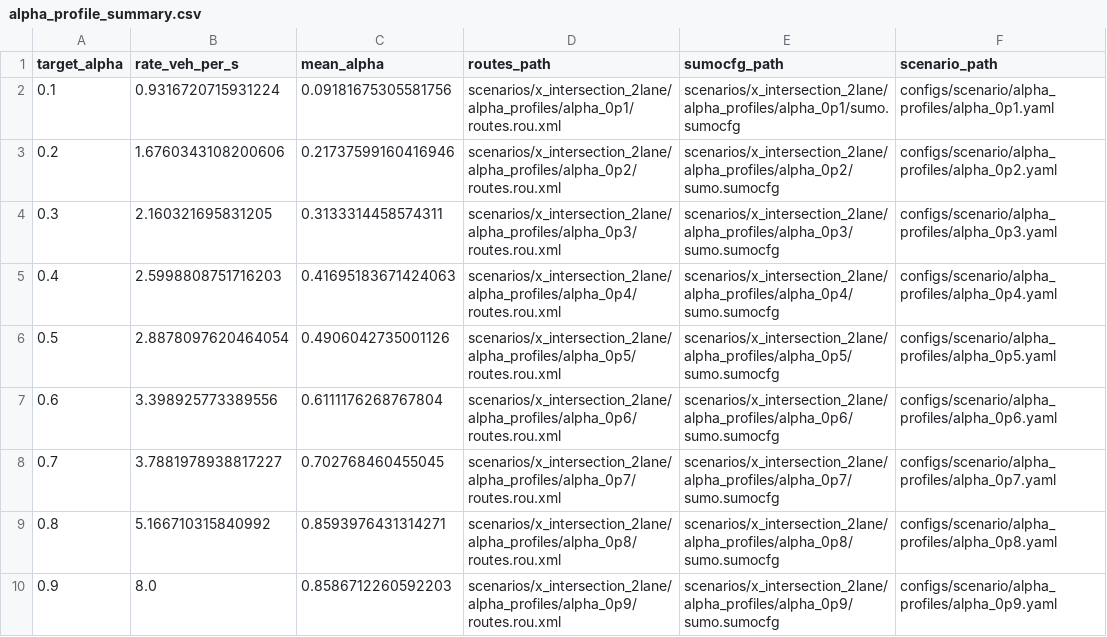
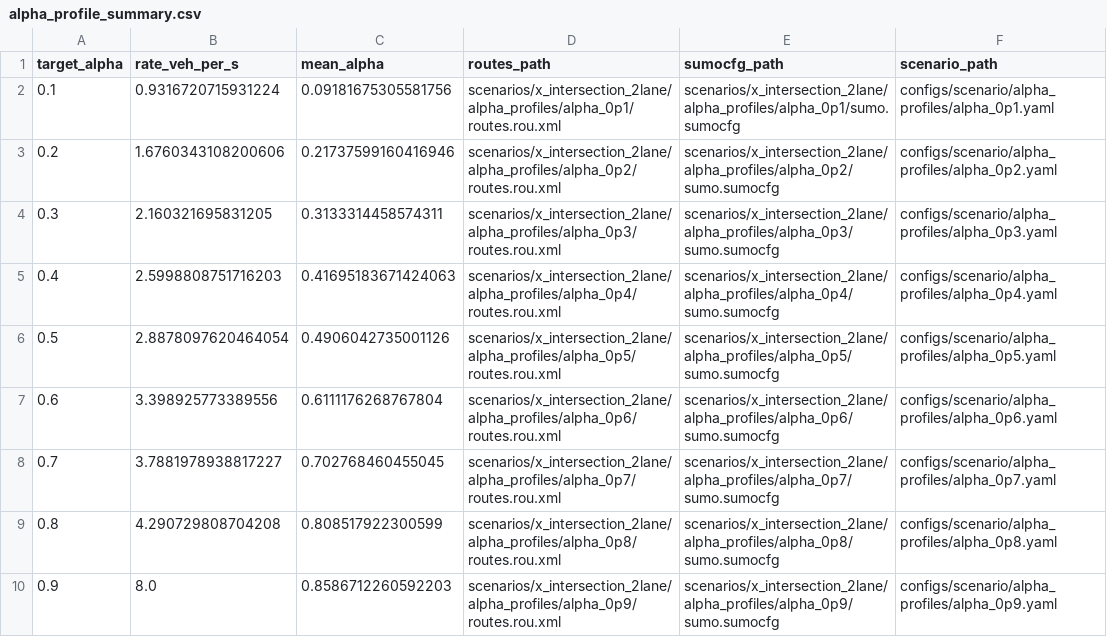
Before and after one commit to ttk-ishida/simulation_b4_SUMO_connect, a CSV file: configs/scenario/alpha_profiles/alpha_profile_summary.csv, drawn as a sheet.

```diff
--- a/configs/scenario/alpha_profiles/alpha_profile_summary.csv
+++ b/configs/scenario/alpha_profiles/alpha_profile_summary.csv
@@ -8,3 +8,3 @@ target_alpha,rate_veh_per_s,mean_alpha,routes_path,sumocfg_path,scenario_path
 0.7,3.7881978938817227,0.702768460455045,scenarios/x_intersection_2lane/alpha_profiles/alpha_0p7/routes.rou.xml,scenarios/x_intersection_2lane/alpha_profiles/alpha_0p7/sumo.sumocfg,configs/scenario/alpha_profiles/alpha_0p7.yaml
-0.8,5.166710315840992,0.8593976431314271,scenarios/x_intersection_2lane/alpha_profiles/alpha_0p8/routes.rou.xml,scenarios/x_intersection_2lane/alpha_profiles/alpha_0p8/sumo.sumocfg,configs/scenario/alpha_profiles/alpha_0p8.yaml
+0.8,4.290729808704208,0.808517922300599,scenarios/x_intersection_2lane/alpha_profiles/alpha_0p8/routes.rou.xml,scenarios/x_intersection_2lane/alpha_profiles/alpha_0p8/sumo.sumocfg,configs/scenario/alpha_profiles/alpha_0p8.yaml
 0.9,8.0,0.8586712260592203,scenarios/x_intersection_2lane/alpha_profiles/alpha_0p9/routes.rou.xml,scenarios/x_intersection_2lane/alpha_profiles/alpha_0p9/sumo.sumocfg,configs/scenario/alpha_profiles/alpha_0p9.yaml
```
Also changed, not shown: 18 other files.
